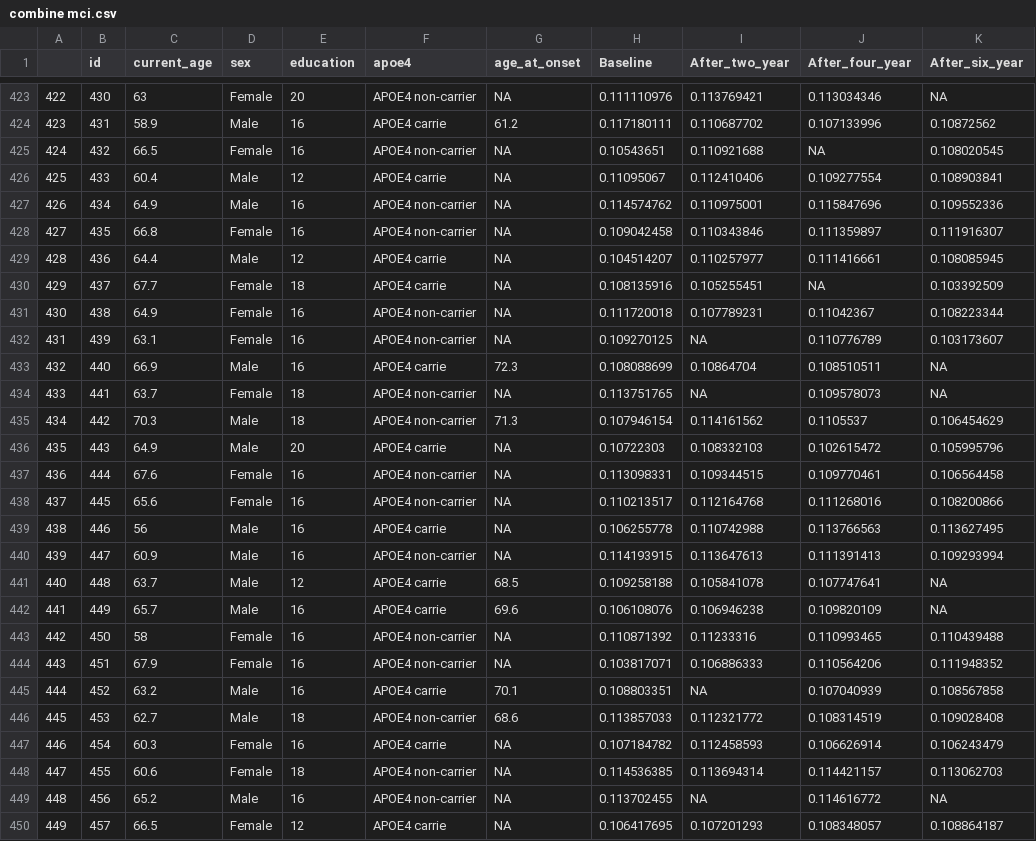
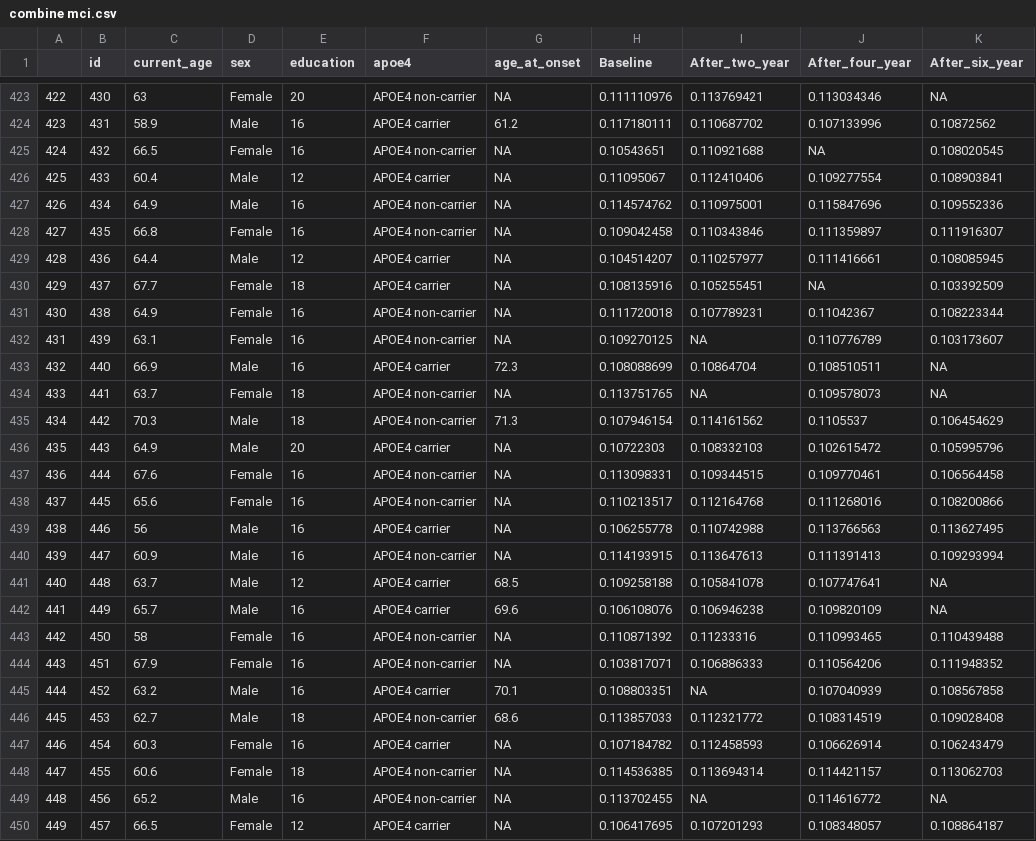
Before and after one commit to chenshuopan6/P8105, a CSV file: p8105_hw2_cp3384chenshuo/data/combine mci.csv, drawn as a sheet; only a part is shown, gaps mark what is left out; the diff covers the shown part only; the diff names each change by its address in the sheet, - before the commit and + after, or states it on an @@ line.

```diff
--- a/p8105_hw2_cp3384chenshuo/data/combine mci.csv
+++ b/p8105_hw2_cp3384chenshuo/data/combine mci.csv
-F424 (apoe4): APOE4 carrie
+F424 (apoe4): APOE4 carrier
-F426 (apoe4): APOE4 carrie
+F426 (apoe4): APOE4 carrier
-F429:F430 (apoe4): APOE4 carrie
+F429:F430 (apoe4): APOE4 carrier
-F433 (apoe4): APOE4 carrie
+F433 (apoe4): APOE4 carrier
-F436 (apoe4): APOE4 carrie
+F436 (apoe4): APOE4 carrier
-F439 (apoe4): APOE4 carrie
+F439 (apoe4): APOE4 carrier
-F441:F442 (apoe4): APOE4 carrie
+F441:F442 (apoe4): APOE4 carrier
-F445 (apoe4): APOE4 carrie
+F445 (apoe4): APOE4 carrier
-F447 (apoe4): APOE4 carrie
+F447 (apoe4): APOE4 carrier
-F450 (apoe4): APOE4 carrie
+F450 (apoe4): APOE4 carrier
```
Also changed, not shown: 131 edited cells elsewhere in this file, 2 other files.
